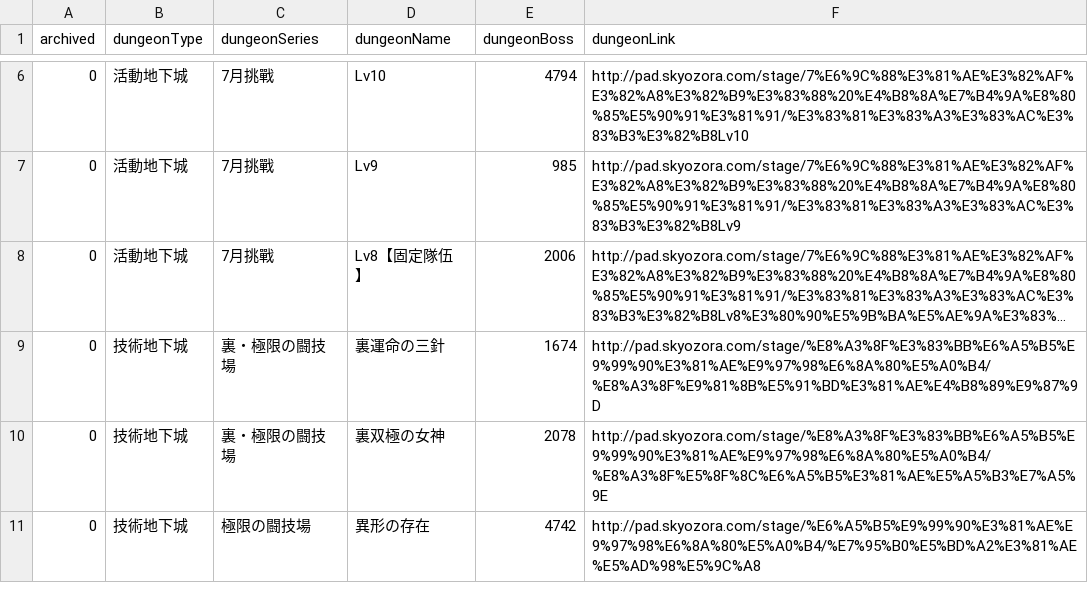
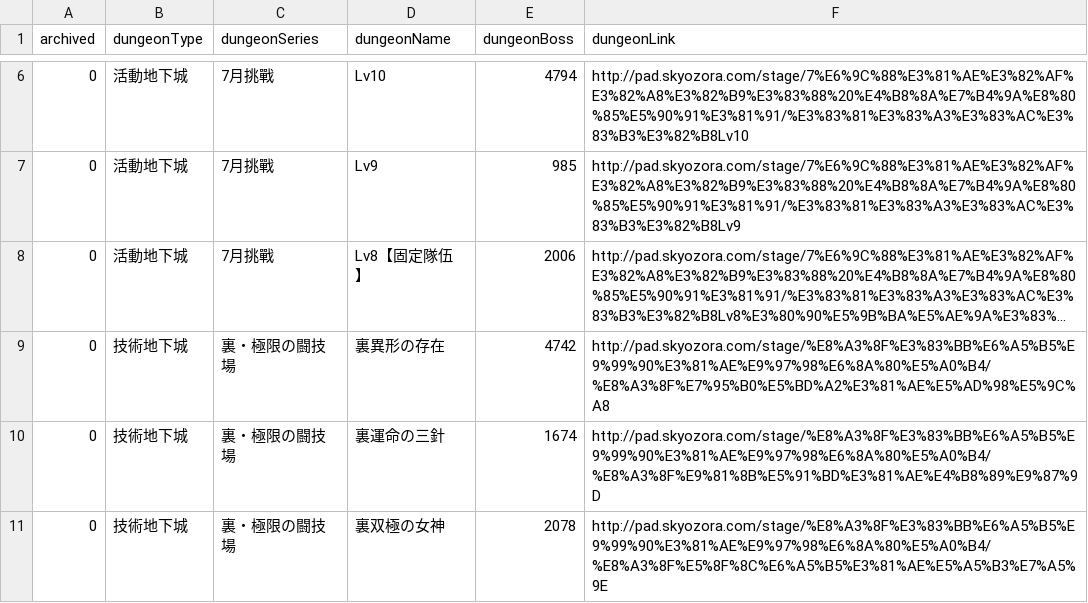
Before and after one commit to jutongpan/paddungeon, a CSV file: dungeon.csv, drawn as a sheet; only a part is shown, gaps mark what is left out; the shorter side is filled out with more unchanged rows; long unchanged cells end in …; the diff names each change by its address in the sheet, - before the commit and + after, or states it on an @@ line.

```diff
--- a/dungeon.csv
+++ b/dungeon.csv
+row 9: 0 | 技術地下城 | 裏・極限の闘技場 | 裏異形の存在 | 4742 | http://pad.skyozora.com/stage/%E8%A3%8F%E3%83%BB%E6%A5%B5%E9%99%90%E3%81%AE%E9%97%98%E6%8A%80%E5%A0%B4/%E8%A3%8F%E7%95%B0%E5%BD%A2%E3%81%AE%E5%AD%98%E5%9C%A8
```
Also changed, not shown: 1 other file.
